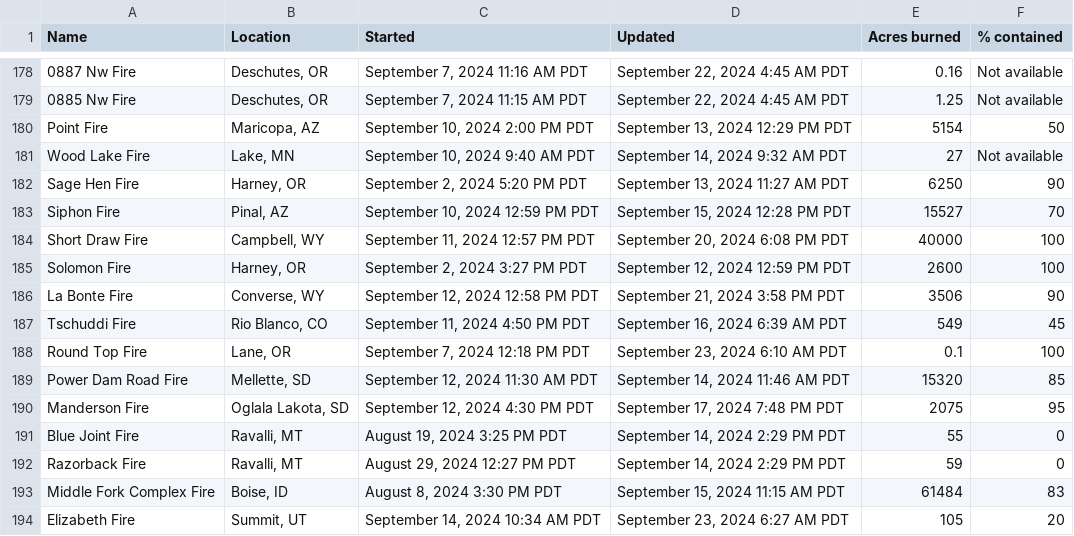
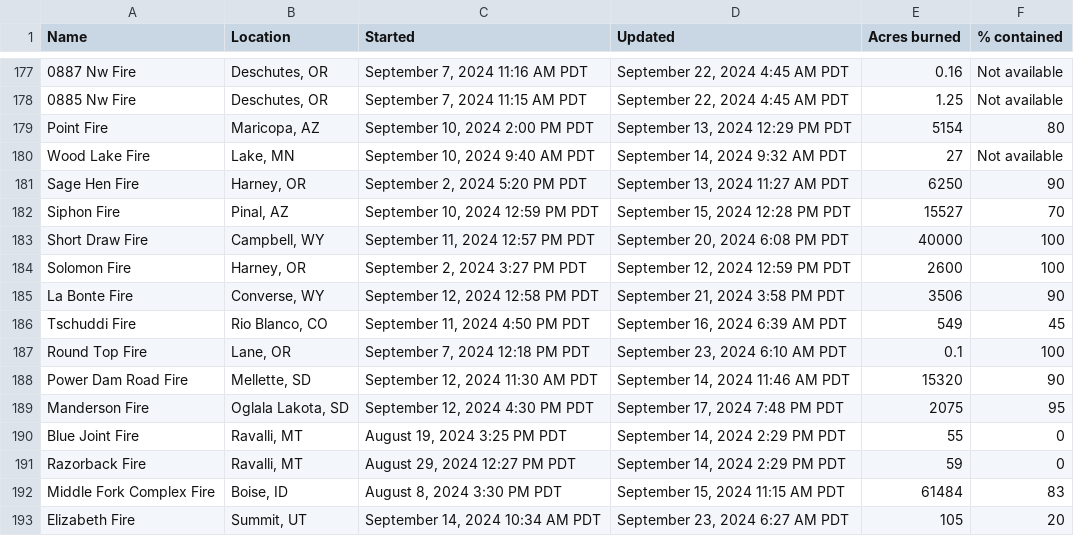
Before and after one commit to cbs-news-data/wildfire_watch, a CSV file: data/wildfires_datawrapper_save.csv, drawn as a sheet; only a part is shown, gaps mark what is left out; addresses are those after the commit; the diff covers the shown part only; the diff names each change by its address in the sheet, - before the commit and + after, or states it on an @@ line.

```diff
--- a/data/wildfires_datawrapper_save.csv
+++ b/data/wildfires_datawrapper_save.csv
-F179 (% contained): 50
+F179 (% contained): 80
-F188 (% contained): 85
+F188 (% contained): 90
```
Also changed, not shown: 1 added row, 1 removed row and 4 edited cells elsewhere in this file, data/wildfires_save.csv, 4 other files.
